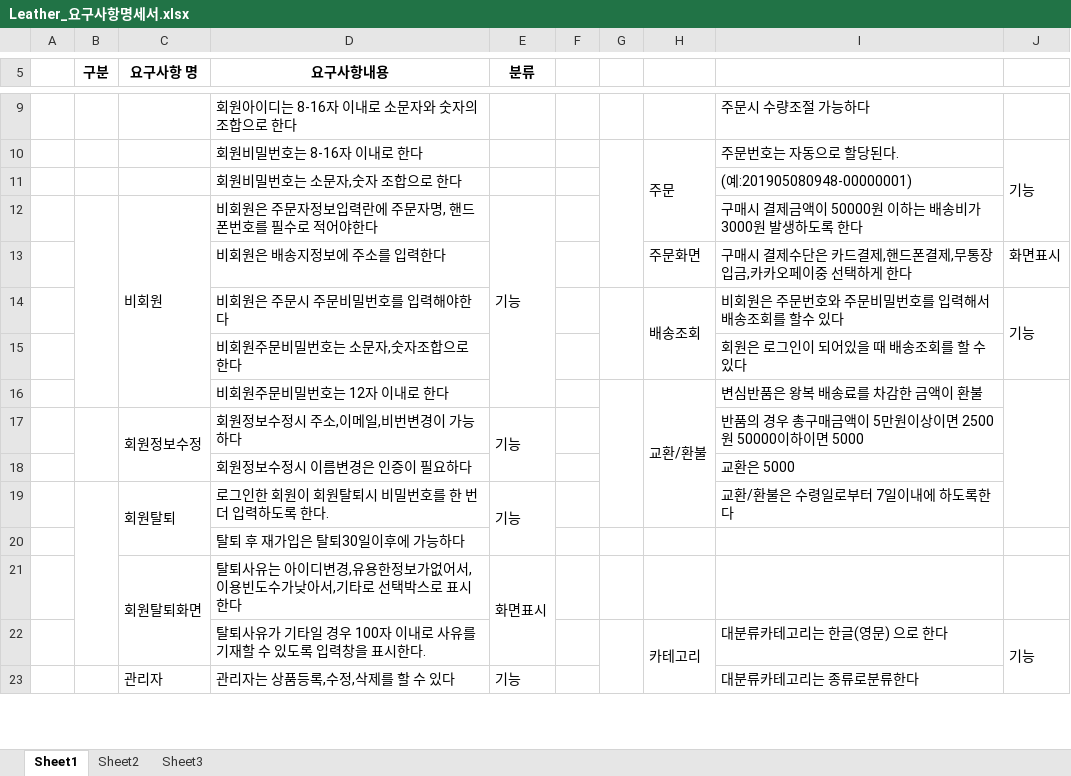
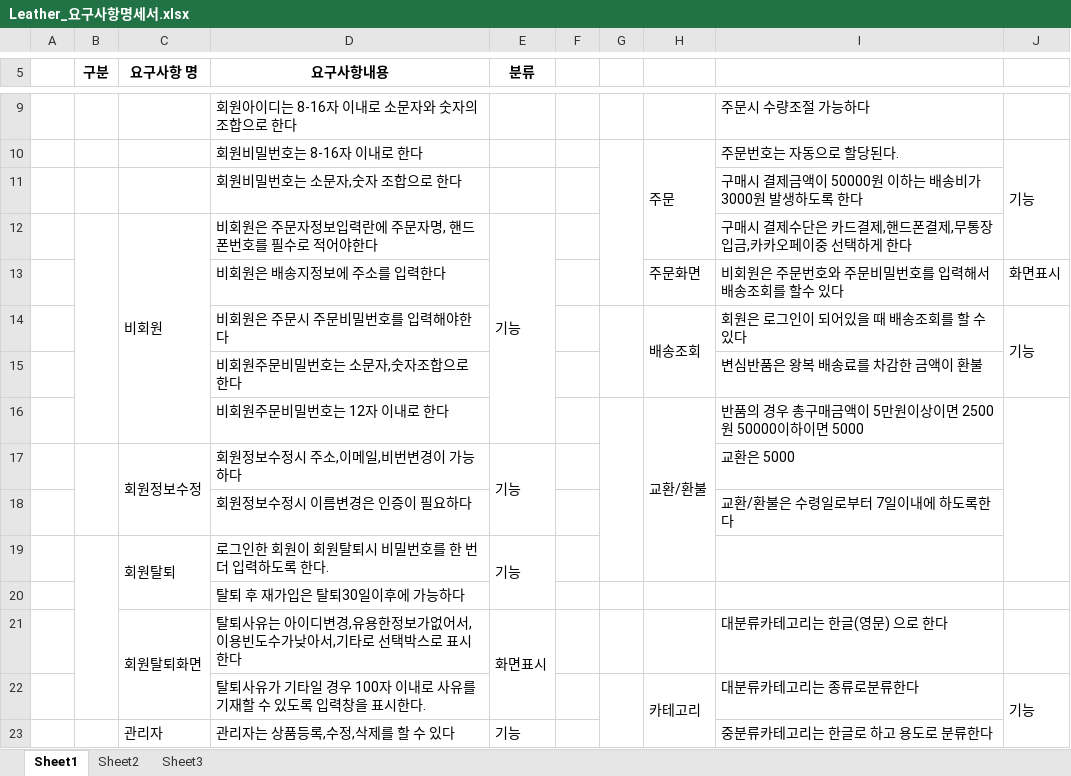
Before and after one commit to yeonjihyo/Leather, an Excel workbook: Notes/Leather_요구사항명세서.xlsx, sheet Sheet1, drawn as a sheet; only a part is shown, gaps mark what is left out; values as stored, in another font and other column widths than the file's, no borders; the diff covers the shown part only; the diff names each change by its address in the sheet, - before the commit and + after, or states it on an @@ line.

Commit message:
요구사항명세서 정리중

```diff
--- a/Notes/Leather_요구사항명세서.xlsx (sheet Sheet1)
+++ b/Notes/Leather_요구사항명세서.xlsx (sheet Sheet1)
-I11: (예:201905080948-00000001)
+I11: 구매시 결제금액이 50000원 이하는 배송비가 3000원 발생하도록 한다
-I12: 구매시 결제금액이 50000원 이하는 배송비가 3000원 발생하도록 한다
+I12: 구매시 결제수단은 카드결제,핸드폰결제,무통장입금,카카오페이중 선택하게 한다
-I13: 구매시 결제수단은 카드결제,핸드폰결제,무통장입금,카카오페이중 선택하게 한다
+I13: 비회원은 주문번호와 주문비밀번호를 입력해서 배송조회를 할수 있다
-I14: 비회원은 주문번호와 주문비밀번호를 입력해서 배송조회를 할수 있다
+I14: 회원은 로그인이 되어있을 때 배송조회를 할 수 있다
-I15: 회원은 로그인이 되어있을 때 배송조회를 할 수 있다
+I15: 변심반품은 왕복 배송료를 차감한 금액이 환불
-I16: 변심반품은 왕복 배송료를 차감한 금액이 환불
+I16: 반품의 경우 총구매금액이 5만원이상이면 2500원 50000이하이면 5000
-I17: 반품의 경우 총구매금액이 5만원이상이면 2500원 50000이하이면 5000
+I17: 교환은 5000
-I18: 교환은 5000
+I18: 교환/환불은 수령일로부터 7일이내에 하도록한다
-I19: 교환/환불은 수령일로부터 7일이내에 하도록한다
+I19: (empty)
-I21: (empty)
+I21: 대분류카테고리는 한글(영문) 으로 한다
-I22: 대분류카테고리는 한글(영문) 으로 한다
+I22: 대분류카테고리는 종류로분류한다
-I23: 대분류카테고리는 종류로분류한다
+I23: 중분류카테고리는 한글로 하고 용도로 분류한다
```
Also changed, not shown: 1 removed row and 11 edited cells elsewhere in this sheet, 1 other file.
